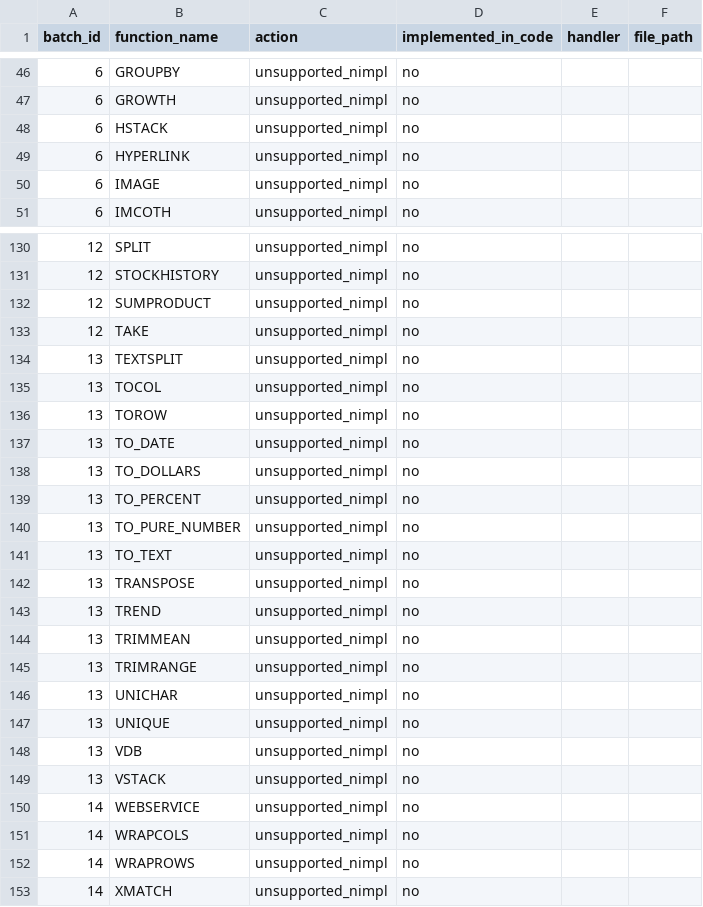
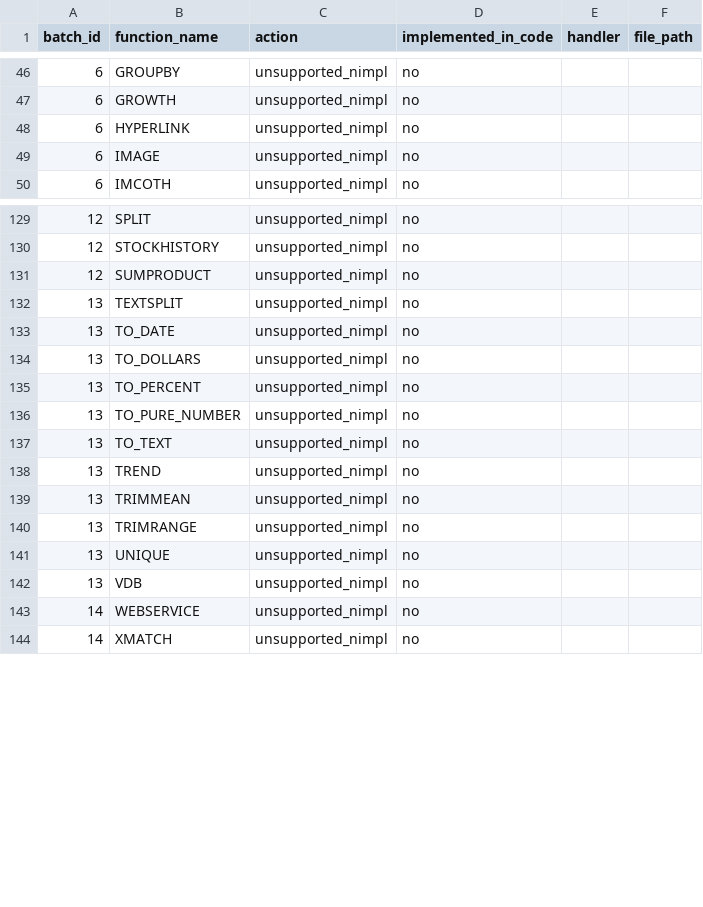
Before and after one commit to ThoroBid-AI/Dagger_IronCalc, a CSV file: specs/reports/function_unsupported_nimpl.csv, drawn as a sheet; only a part is shown, gaps mark what is left out.

```diff
--- a/specs/reports/function_unsupported_nimpl.csv
+++ b/specs/reports/function_unsupported_nimpl.csv
@@ -47,3 +47,2 @@ batch_id,function_name,action,implemented_in_code,handler,file_path
 6,GROWTH,unsupported_nimpl,no,,
-6,HSTACK,unsupported_nimpl,no,,
 6,HYPERLINK,unsupported_nimpl,no,,
@@ -132,6 +131,3 @@ batch_id,function_name,action,implemented_in_code,handler,file_path
 12,SUMPRODUCT,unsupported_nimpl,no,,
-12,TAKE,unsupported_nimpl,no,,
 13,TEXTSPLIT,unsupported_nimpl,no,,
-13,TOCOL,unsupported_nimpl,no,,
-13,TOROW,unsupported_nimpl,no,,
 13,TO_DATE,unsupported_nimpl,no,,
@@ -141,3 +137,2 @@ batch_id,function_name,action,implemented_in_code,handler,file_path
 13,TO_TEXT,unsupported_nimpl,no,,
-13,TRANSPOSE,unsupported_nimpl,no,,
 13,TREND,unsupported_nimpl,no,,
@@ -145,9 +140,5 @@ batch_id,function_name,action,implemented_in_code,handler,file_path
 13,TRIMRANGE,unsupported_nimpl,no,,
-13,UNICHAR,unsupported_nimpl,no,,
 13,UNIQUE,unsupported_nimpl,no,,
 13,VDB,unsupported_nimpl,no,,
-13,VSTACK,unsupported_nimpl,no,,
 14,WEBSERVICE,unsupported_nimpl,no,,
-14,WRAPCOLS,unsupported_nimpl,no,,
-14,WRAPROWS,unsupported_nimpl,no,,
 14,XMATCH,unsupported_nimpl,no,,
```
Also changed, not shown: specs/pipelines/function_fallbacks.csv, 3 other files.
